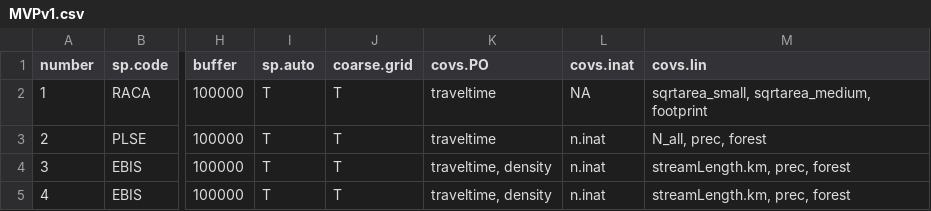
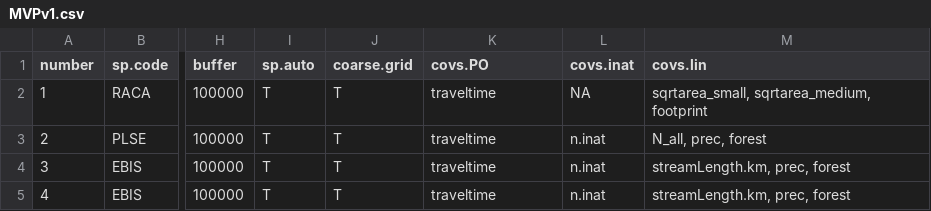
Before and after one commit to lanescher/iSDM-framework, a CSV file: code/MVPv1.csv, drawn as a sheet; only a part is shown, gaps mark what is left out; the diff names each change by its address in the sheet, - before the commit and + after, or states it on an @@ line.

Commit message:
update PO covariates

```diff
--- a/code/MVPv1.csv
+++ b/code/MVPv1.csv
-K4:K5 (covs.PO): traveltime, density
+K4:K5 (covs.PO): traveltime
```
